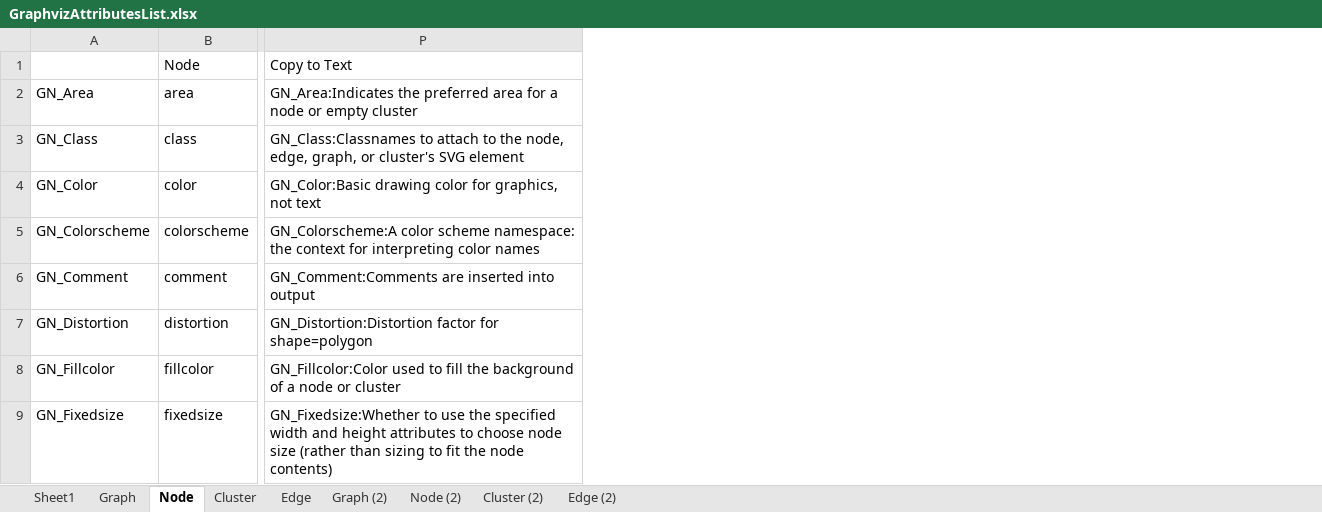
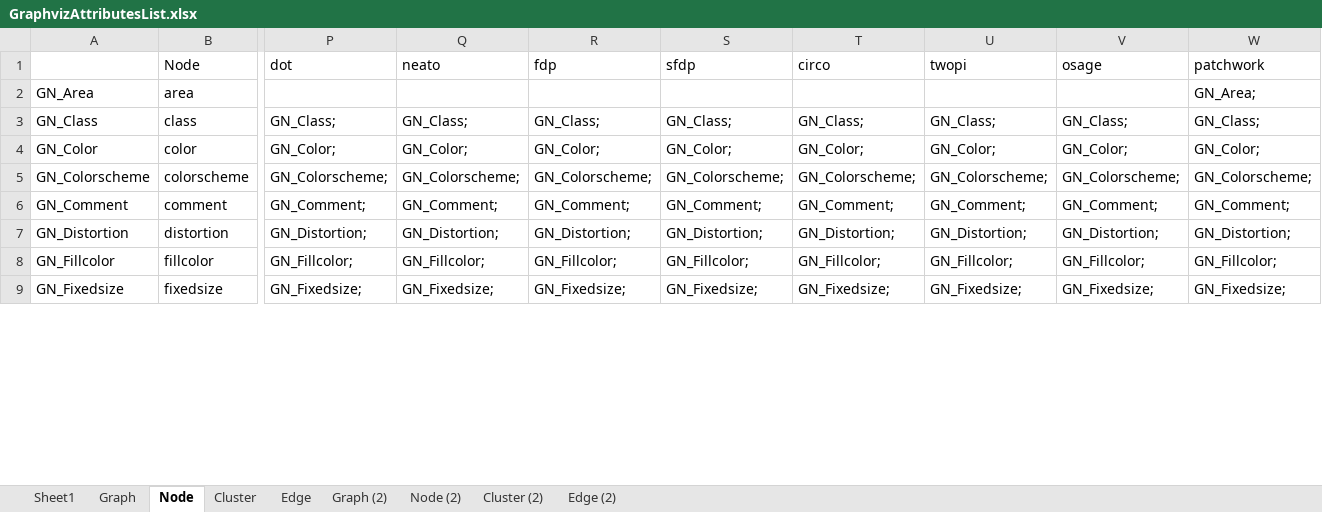
Before and after one commit to fryagbye/tinderboxwithquarto, an Excel workbook: resources/GraphvizAttributesList.xlsx, sheet Node, drawn as a sheet; only a part is shown, gaps mark what is left out; values as stored, in another font and other column widths than the file's, no borders; removed rows and columns are numbered as before the commit, all else as after; the diff covers the shown part only; the diff names each change by its address in the sheet, - before the commit and + after, or states it on an @@ line.

```diff
--- a/resources/GraphvizAttributesList.xlsx (sheet Node)
+++ b/resources/GraphvizAttributesList.xlsx (sheet Node)
-column P, rows 1-9: Copy to Text | GN_Area:Indicates the preferred area for a node or empty cluster | GN_Class:Classnames to attach to the node, edge, graph, or cluster's SVG element | GN_Color:Basic drawing color for graphics, not text | GN_Colorscheme:A color scheme namespace: the context for interpreting color names | GN_Comment:Comments are inserted into output | GN_Distortion:Distortion factor for shape=polygon | GN_Fillcolor:Color used to fill the background of a node or cluster | GN_Fixedsize:Whether to use the specified width and height attributes to choose node size (rather than sizing to fit the node contents)
+column P, rows 1-9: dot |  | GN_Class; | GN_Color; | GN_Colorscheme; | GN_Comment; | GN_Distortion; | GN_Fillcolor; | GN_Fixedsize;
+column Q, rows 1-9: neato |  | GN_Class; | GN_Color; | GN_Colorscheme; | GN_Comment; | GN_Distortion; | GN_Fillcolor; | GN_Fixedsize;
+column R, rows 1-9: fdp |  | GN_Class; | GN_Color; | GN_Colorscheme; | GN_Comment; | GN_Distortion; | GN_Fillcolor; | GN_Fixedsize;
+column S, rows 1-9: sfdp |  | GN_Class; | GN_Color; | GN_Colorscheme; | GN_Comment; | GN_Distortion; | GN_Fillcolor; | GN_Fixedsize;
+column T, rows 1-9: circo |  | GN_Class; | GN_Color; | GN_Colorscheme; | GN_Comment; | GN_Distortion; | GN_Fillcolor; | GN_Fixedsize;
+column U, rows 1-9: twopi |  | GN_Class; | GN_Color; | GN_Colorscheme; | GN_Comment; | GN_Distortion; | GN_Fillcolor; | GN_Fixedsize;
+column V, rows 1-9: osage |  | GN_Class; | GN_Color; | GN_Colorscheme; | GN_Comment; | GN_Distortion; | GN_Fillcolor; | GN_Fixedsize;
+column W, rows 1-9: patchwork | GN_Area; | GN_Class; | GN_Color; | GN_Colorscheme; | GN_Comment; | GN_Distortion; | GN_Fillcolor; | GN_Fixedsize;
```
Also changed, not shown: 2 added rows elsewhere in this sheet, sheet Cluster, sheet Edge, sheet Graph, 3 other files.
